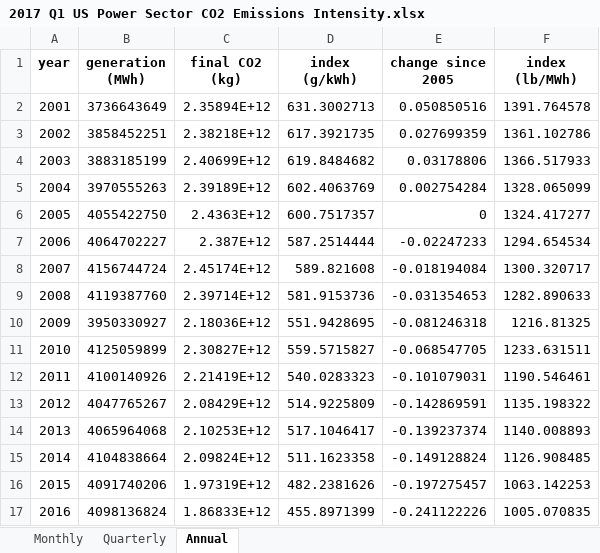
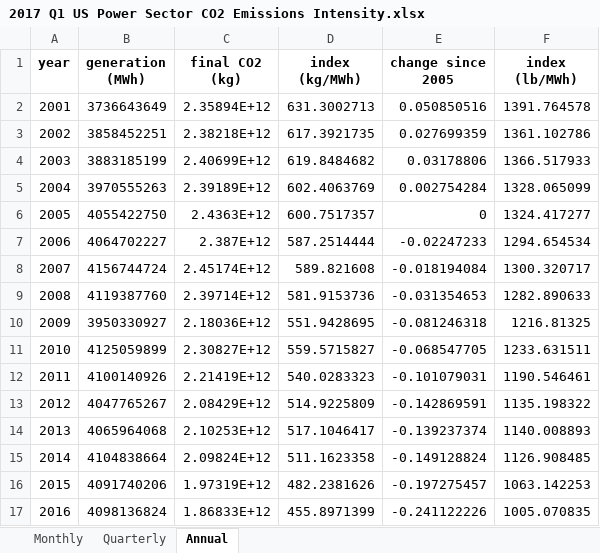
Before and after one commit to EmissionsIndex/Emissions-Index, an Excel workbook: Calculated values/2017/2017 Q1 US Power Sector CO2 Emissions Intensity.xlsx, sheet Annual, drawn as a sheet; values as stored, in another font and other column widths than the file's, no borders; the diff names each change by its address in the sheet, - before the commit and + after, or states it on an @@ line.

```diff
--- a/Calculated values/2017/2017 Q1 US Power Sector CO2 Emissions Intensity.xlsx (sheet Annual)
+++ b/Calculated values/2017/2017 Q1 US Power Sector CO2 Emissions Intensity.xlsx (sheet Annual)
-D1: index (g/kWh)
+D1: index (kg/MWh)
```
Also changed, not shown: sheet Quarterly, sheet Monthly, Calculated values/2017/2017 Q1 US Generation By Fuel Type.xlsx.
